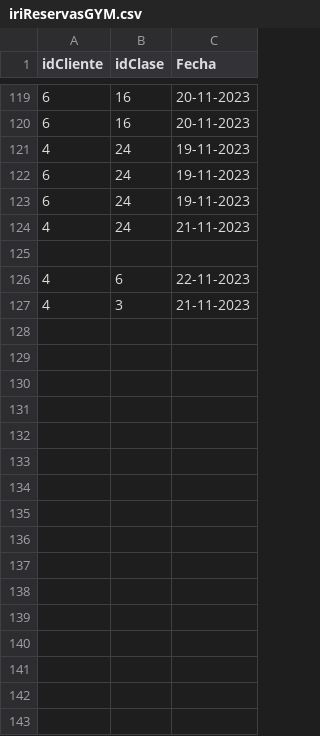
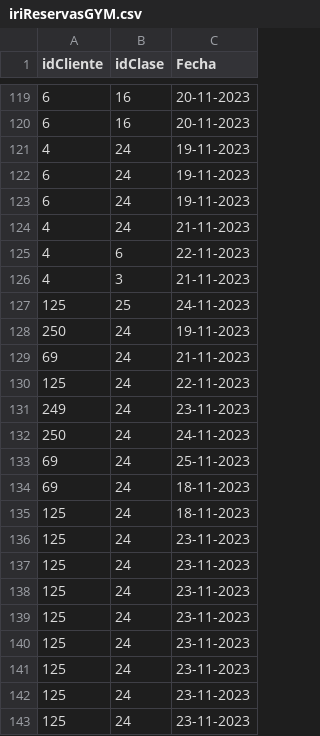
Before and after one commit to UF-IRI/entrega-final-tp-2023-g21_mendezrimmelefrancis, a CSV file: Proyecto/iriReservasGYM.csv, drawn as a sheet; only a part is shown, gaps mark what is left out; the diff covers the shown part only.

Commit message:
Cambios en archivos
corregido el corrimiento del día a la hora de reservar

```diff
--- a/Proyecto/iriReservasGYM.csv
+++ b/Proyecto/iriReservasGYM.csv
@@ -124,4 +124,20 @@ idCliente, idClase, Fecha
 4,24,21-11-2023
-
 4,6,22-11-2023
 4,3,21-11-2023
+125,25,24-11-2023
+250,24,19-11-2023
+69,24,21-11-2023
+125,24,22-11-2023
+249,24,23-11-2023
+250,24,24-11-2023
+69,24,25-11-2023
+69,24,18-11-2023
+125,24,18-11-2023
+125,24,23-11-2023
+125,24,23-11-2023
+125,24,23-11-2023
+125,24,23-11-2023
+125,24,23-11-2023
+125,24,23-11-2023
+125,24,23-11-2023
+125,24,23-11-2023
```
Also changed, not shown: 43 added rows elsewhere in this file, Proyecto/iriClasesGYM.csv, 5 other files.
